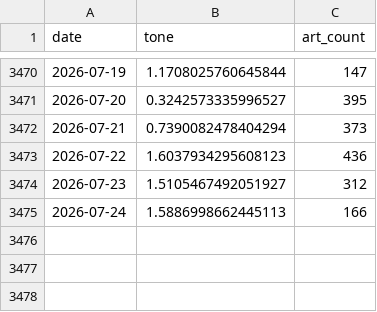
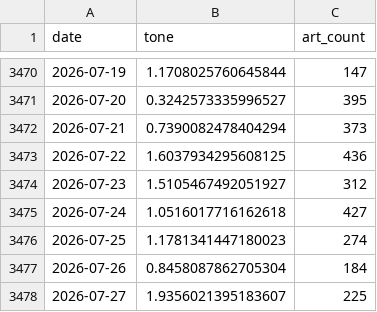
Before and after one commit to kevinrambhia11/nvda-news-quant, a CSV file: artifacts/cache/gdelt_competitors.csv, drawn as a sheet; only a part is shown, gaps mark what is left out.

```diff
--- a/artifacts/cache/gdelt_competitors.csv
+++ b/artifacts/cache/gdelt_competitors.csv
@@ -3472,4 +3472,7 @@ date,tone,art_count
 2026-07-21,0.7390082478404294,373
-2026-07-22,1.6037934295608123,436
+2026-07-22,1.6037934295608125,436
 2026-07-23,1.5105467492051927,312
-2026-07-24,1.5886998662445113,166
+2026-07-24,1.0516017716162618,427
+2026-07-25,1.1781341447180023,274
+2026-07-26,0.8458087862705304,184
+2026-07-27,1.9356021395183607,225
```
Also changed, not shown: artifacts/cache/prices_NVDA.csv, artifacts/learning_log.csv, 8 other files.
